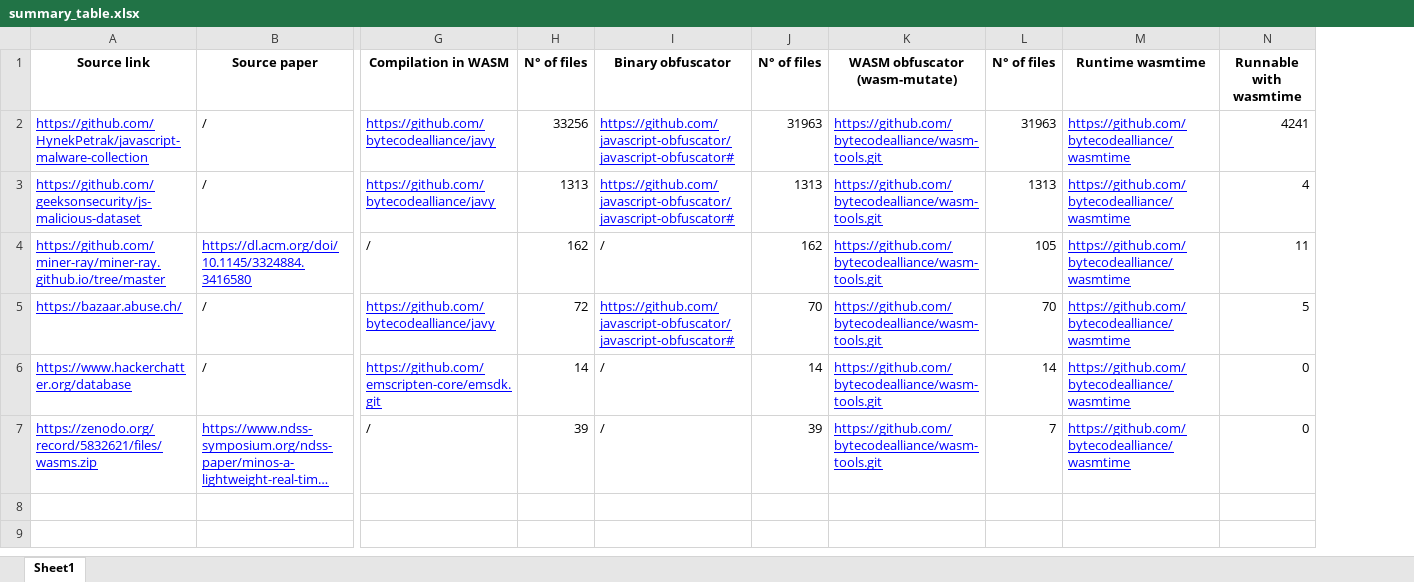
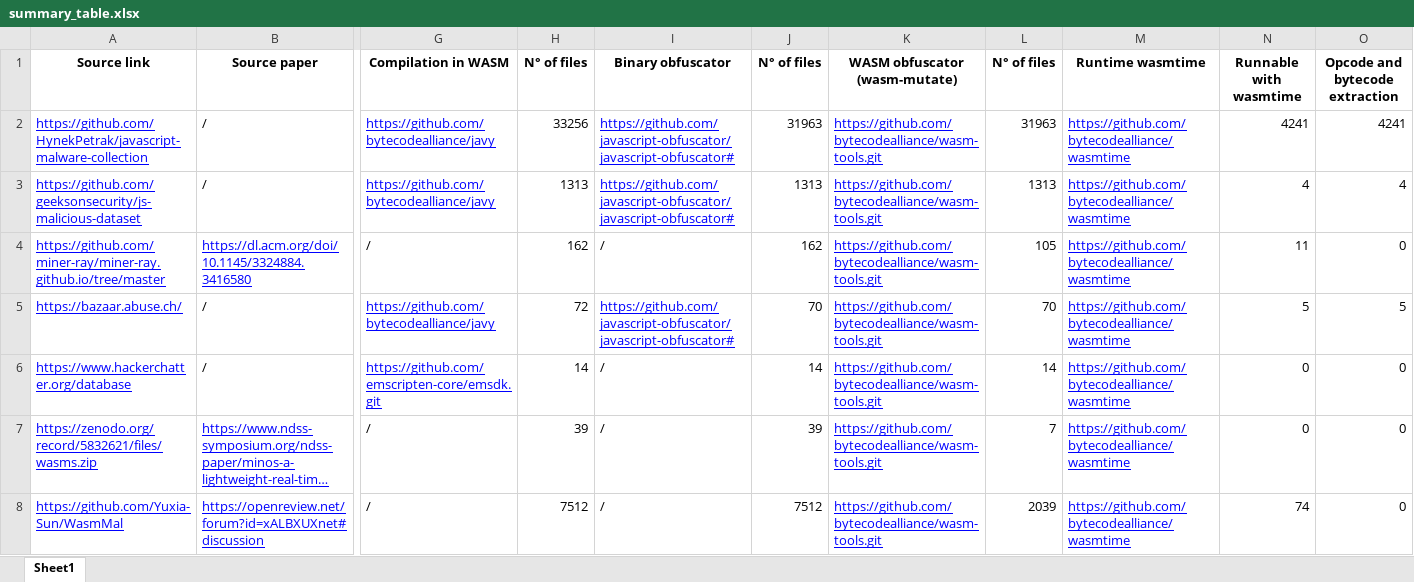
Before and after one commit to Neutrino6/thesis_project, an Excel workbook: Dataset/summary_table.xlsx, sheet Sheet1, drawn as a sheet; only a part is shown, gaps mark what is left out; long unchanged cells end in …; values as stored, in another font and other column widths than the file's, no borders; rows hold the shown columns only; the diff names each change by its address in the sheet, - before the commit and + after, or states it on an @@ line.

Commit message:
update summary table

```diff
--- a/Dataset/summary_table.xlsx (sheet Sheet1)
+++ b/Dataset/summary_table.xlsx (sheet Sheet1)
+column O (Opcode and bytecode extraction), rows 2-7: 4241 | 4 | 0 | 5 | 0 | 0
+row 8: https://github.com/Yuxia-Sun/WasmMal | https://openreview.net/forum?id=xALBXUXnet#discussion | / | 7512 | / | 7512 | https://github.com/bytecodealliance/wasm-tools.git | 2039 | https://github.com/bytecodealliance/wasmtime | 74 | 0
```
